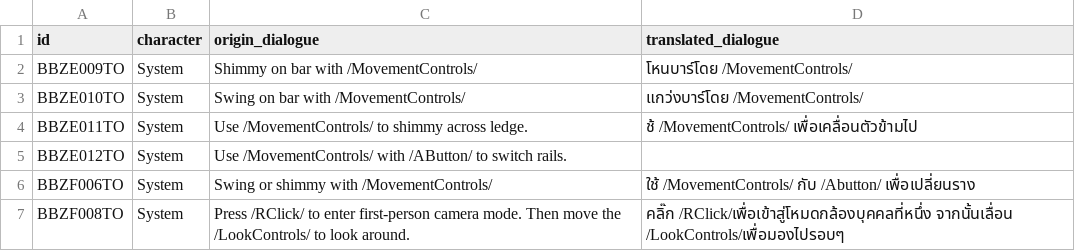
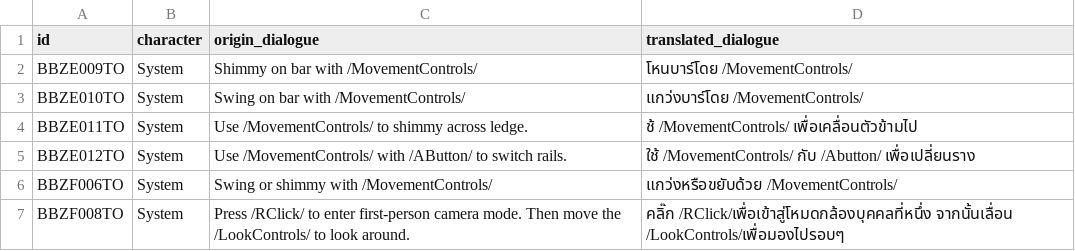
Before and after one commit to Onyx-Nostalgia/psychonauts-TH-translation, a CSV file: dialogues/BB_StringTablePC.csv, drawn as a sheet.

Commit message:
🌟 feat: update BB_StringTablePC

```diff
--- a/dialogues/BB_StringTablePC.csv
+++ b/dialogues/BB_StringTablePC.csv
@@ -4,4 +4,4 @@ BBZE010TO;System;Swing on bar with /MovementControls/;แกว่งบาร
 BBZE011TO;System;Use /MovementControls/ to shimmy across ledge.;ช้ /MovementControls/ เพื่อเคลื่อนตัวข้ามไป
-BBZE012TO;System;Use /MovementControls/ with /AButton/ to switch rails.;
-BBZF006TO;System;Swing or shimmy with /MovementControls/;ใช้ /MovementControls/ กับ /Abutton/ เพื่อเปลี่ยนราง
+BBZE012TO;System;Use /MovementControls/ with /AButton/ to switch rails.;ใช้ /MovementControls/ กับ /Abutton/ เพื่อเปลี่ยนราง
+BBZF006TO;System;Swing or shimmy with /MovementControls/;แกว่งหรือขยับด้วย /MovementControls/
 BBZF008TO;System;Press /RClick/ to enter first-person camera mode. Then move the /LookControls/ to look around.;คลิ๊ก /RClick/เพื่อเข้าสู่โหมดกล้องบุคคลที่หนึ่ง จากนั้นเลื่อน /LookControls/เพื่อมองไปรอบๆ
```
